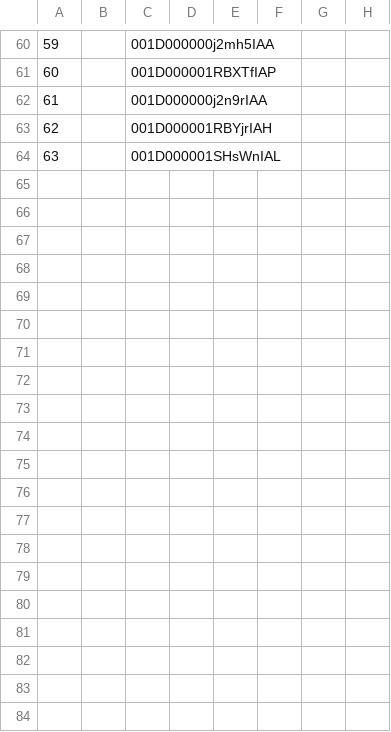
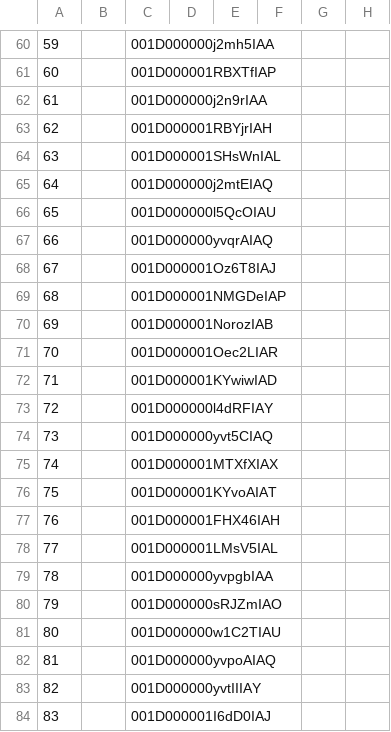
Before and after one commit to skuncha/syncJobThree, a CSV file: syncJobThree/src/main/resources/datamigration.csv, drawn as a sheet; only a part is shown, gaps mark what is left out; rows hold the shown columns only; the diff covers the shown part only; the diff names each change by its address in the sheet, - before the commit and + after, or states it on an @@ line.

Commit message:
update

```diff
--- a/syncJobThree/src/main/resources/datamigration.csv
+++ b/syncJobThree/src/main/resources/datamigration.csv
+row 65: 64 |  | 001D000000j2mtEIAQ
+row 66: 65 |  | 001D000000l5QcOIAU
+row 67: 66 |  | 001D000000yvqrAIAQ
+row 68: 67 |  | 001D000001Oz6T8IAJ
+row 69: 68 |  | 001D000001NMGDeIAP
+row 70: 69 |  | 001D000001NorozIAB
+row 71: 70 |  | 001D000001Oec2LIAR
+row 72: 71 |  | 001D000001KYwiwIAD
+row 73: 72 |  | 001D000000l4dRFIAY
+row 74: 73 |  | 001D000000yvt5CIAQ
+row 75: 74 |  | 001D000001MTXfXIAX
+row 76: 75 |  | 001D000001KYvoAIAT
+row 77: 76 |  | 001D000001FHX46IAH
+row 78: 77 |  | 001D000001LMsV5IAL
+row 79: 78 |  | 001D000000yvpgbIAA
+row 80: 79 |  | 001D000000sRJZmIAO
+row 81: 80 |  | 001D000000w1C2TIAU
+row 82: 81 |  | 001D000000yvpoAIAQ
+row 83: 82 |  | 001D000000yvtIIIAY
+row 84: 83 |  | 001D000001I6dD0IAJ
```
Also changed, not shown: 30 added rows elsewhere in this file.
